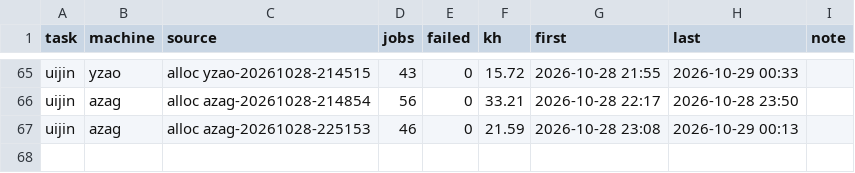
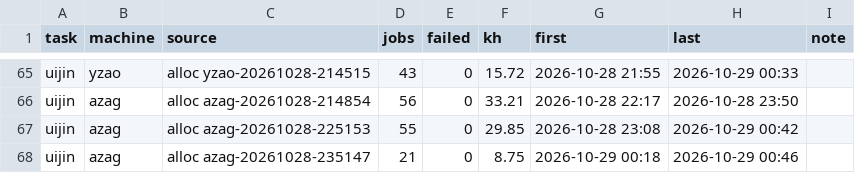
Before and after one commit to laussy/ten-go, a TSV file: ledger.tsv, drawn as a sheet; only a part is shown, gaps mark what is left out.

Commit message:
done: azag-20261028-225153: +7 pumps (21/22 done), open, 29.9 kh spent; azag-20261028-235147: +4 pumps (4/21 done), open, 8.8 kh spent

```diff
--- a/ledger.tsv
+++ b/ledger.tsv
@@ -66,2 +66,3 @@ uijin	yzao	alloc yzao-20261028-214515	43	0	15.72	2026-10-28 21:55	2026-10-29 00:
 uijin	azag	alloc azag-20261028-214854	56	0	33.21	2026-10-28 22:17	2026-10-28 23:50	
-uijin	azag	alloc azag-20261028-225153	46	0	21.59	2026-10-28 23:08	2026-10-29 00:13	
+uijin	azag	alloc azag-20261028-225153	55	0	29.85	2026-10-28 23:08	2026-10-29 00:42	
+uijin	azag	alloc azag-20261028-235147	21	0	8.75	2026-10-29 00:18	2026-10-29 00:46	
```
Also changed, not shown: 4 other files.
